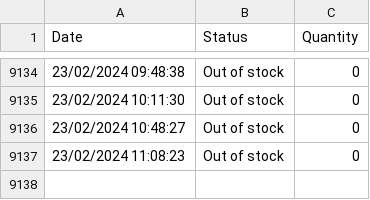
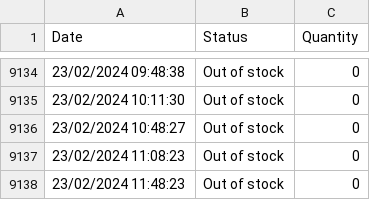
Before and after one commit to danielshamsudin/tng_nfc_scrape, a CSV file: res.csv, drawn as a sheet; only a part is shown, gaps mark what is left out.

```diff
--- a/res.csv
+++ b/res.csv
@@ -9137 +9137,2 @@ Date,Status,Quantity
 23/02/2024 11:08:23,Out of stock,0
+23/02/2024 11:48:23,Out of stock,0
```
